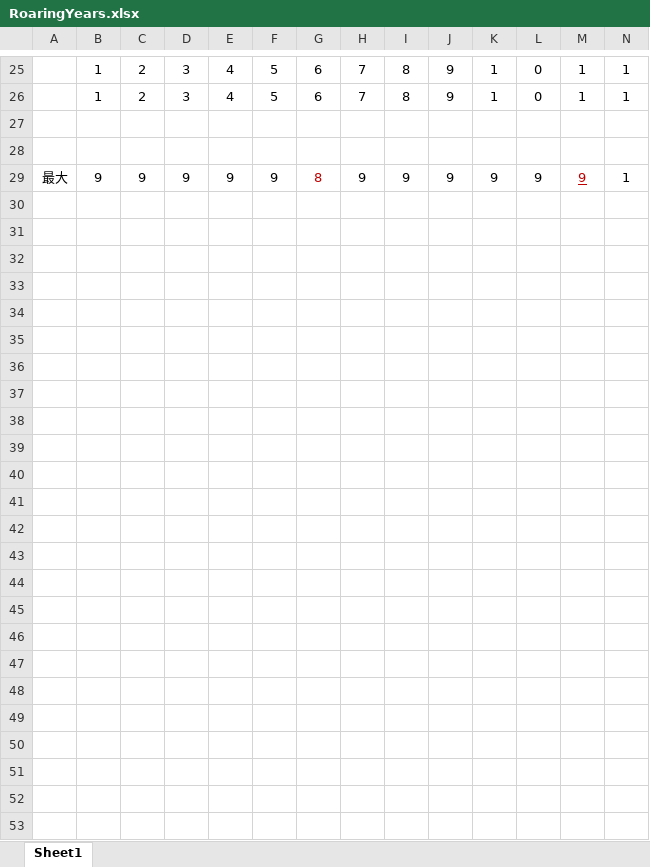
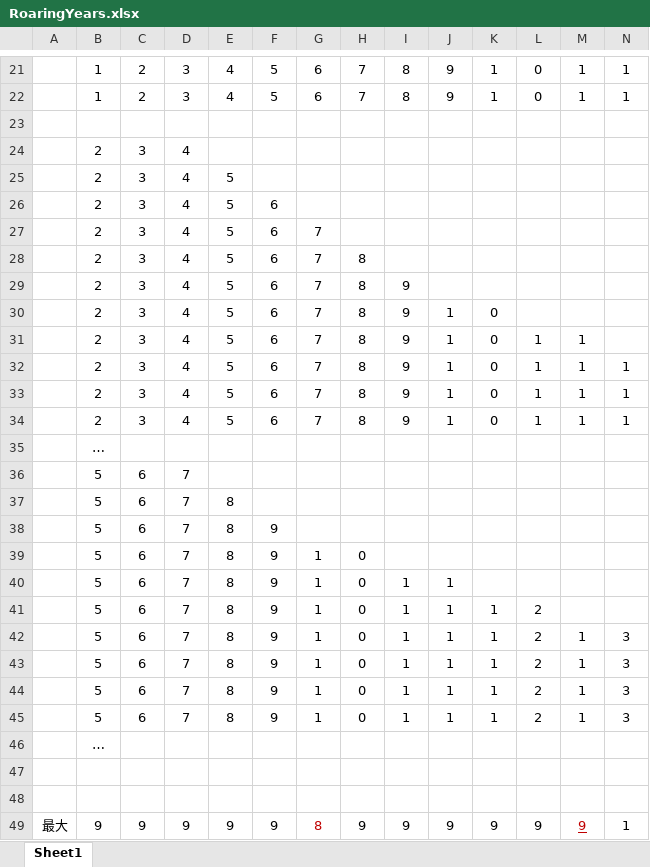
Before and after one commit to gzshawnliang/competitive-programming, an Excel workbook: other2/thomas/CodeJam2021R1C/RoaringYears.xlsx, sheet Sheet1, drawn as a sheet; only a part is shown, gaps mark what is left out; values as stored, in another font and other column widths than the file's, no borders; rows hold the shown columns only; the diff covers the shown part only; the diff names each change by its address in the sheet, - before the commit and + after, or states it on an @@ line.

Commit message:
RoaringYears

```diff
--- a/other2/thomas/CodeJam2021R1C/RoaringYears.xlsx (sheet Sheet1)
+++ b/other2/thomas/CodeJam2021R1C/RoaringYears.xlsx (sheet Sheet1)
+row 23: (empty)
+row 24:  | 2 | 3 | 4
+row 25:  | 2 | 3 | 4 | 5
+row 26:  | 2 | 3 | 4 | 5 | 6
+row 27:  | 2 | 3 | 4 | 5 | 6 | 7
+row 28:  | 2 | 3 | 4 | 5 | 6 | 7 | 8
+row 29:  | 2 | 3 | 4 | 5 | 6 | 7 | 8 | 9
+row 30:  | 2 | 3 | 4 | 5 | 6 | 7 | 8 | 9 | 1 | 0
+row 31:  | 2 | 3 | 4 | 5 | 6 | 7 | 8 | 9 | 1 | 0 | 1 | 1
+row 32:  | 2 | 3 | 4 | 5 | 6 | 7 | 8 | 9 | 1 | 0 | 1 | 1 | 1
+row 33:  | 2 | 3 | 4 | 5 | 6 | 7 | 8 | 9 | 1 | 0 | 1 | 1 | 1
+row 34:  | 2 | 3 | 4 | 5 | 6 | 7 | 8 | 9 | 1 | 0 | 1 | 1 | 1
+row 35:  | …
+row 36:  | 5 | 6 | 7
+row 37:  | 5 | 6 | 7 | 8
+row 38:  | 5 | 6 | 7 | 8 | 9
+row 39:  | 5 | 6 | 7 | 8 | 9 | 1 | 0
+row 40:  | 5 | 6 | 7 | 8 | 9 | 1 | 0 | 1 | 1
+row 41:  | 5 | 6 | 7 | 8 | 9 | 1 | 0 | 1 | 1 | 1 | 2
+row 42:  | 5 | 6 | 7 | 8 | 9 | 1 | 0 | 1 | 1 | 1 | 2 | 1 | 3
+row 43:  | 5 | 6 | 7 | 8 | 9 | 1 | 0 | 1 | 1 | 1 | 2 | 1 | 3
+row 44:  | 5 | 6 | 7 | 8 | 9 | 1 | 0 | 1 | 1 | 1 | 2 | 1 | 3
+row 45:  | 5 | 6 | 7 | 8 | 9 | 1 | 0 | 1 | 1 | 1 | 2 | 1 | 3
+row 46:  | …
```
Also changed, not shown: 4 removed rows elsewhere in this sheet.
